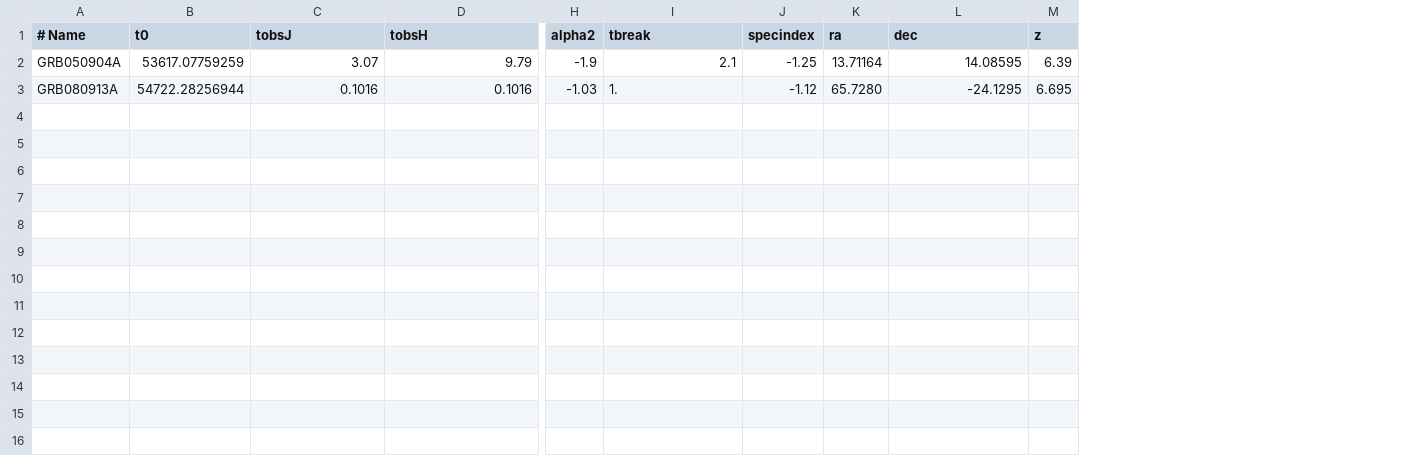
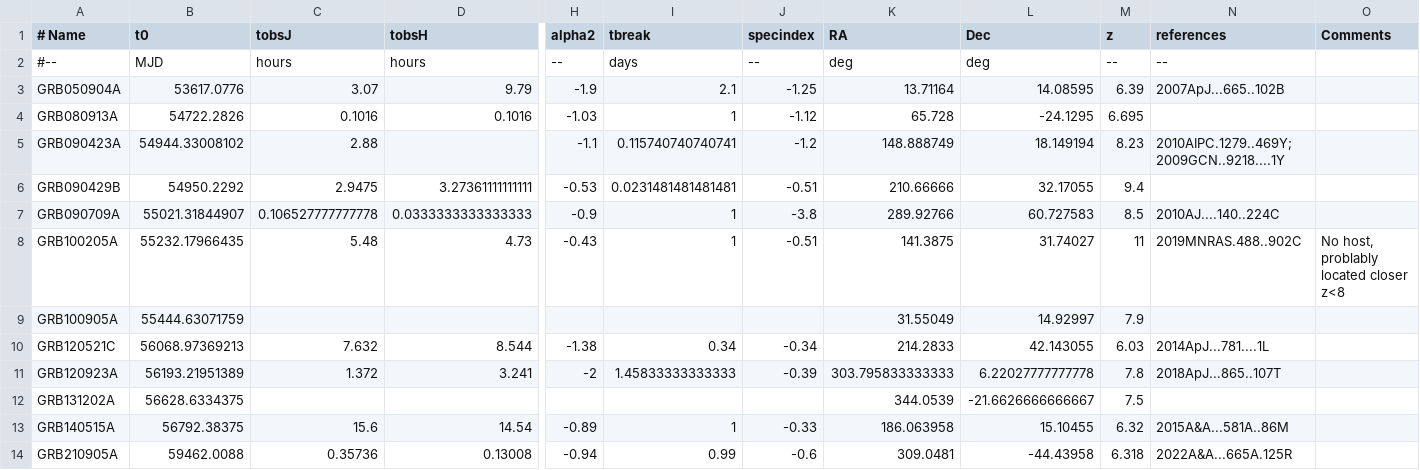
Before and after one commit to COLIBRI-CAGIRE/CagireImageSimulator, a CSV file: GRBs/GRBs.csv, drawn as a sheet; only a part is shown, gaps mark what is left out; removed rows and columns are numbered as before the commit, all else as after; rows hold the shown columns only; the diff names each change by its address in the sheet, - before the commit and + after, or states it on an @@ line.

```diff
--- a/GRBs/GRBs.csv
+++ b/GRBs/GRBs.csv
-column K (ra), rows 2-3: 13.71164 | 65.7280
+column K (RA), rows 3-4: 13.71164 | 65.728
+column N (references), row 3: 2007ApJ...665..102B
+column O (Comments), empty
-L1: dec
+L1: Dec
+row 2: #-- | MJD | hours | hours | -- | days | -- | deg | deg | -- | --
-B3 (t0): 53617.07759259
+B3 (t0): 53617.0776
-B4 (t0): 54722.28256944
+B4 (t0): 54722.2826
-I4 (tbreak): 1.
+I4 (tbreak): 1
+row 5: GRB090423A | 54944.33008102 | 2.88 |  | -1.1 | 0.115740740740741 | -1.2 | 148.888749 | 18.149194 | 8.23 | 2010AIPC.1279..469Y;2009GCN..9218....1Y
+row 6: GRB090429B | 54950.2292 | 2.9475 | 3.27361111111111 | -0.53 | 0.0231481481481481 | -0.51 | 210.66666 | 32.17055 | 9.4
+row 7: GRB090709A | 55021.31844907 | 0.106527777777778 | 0.0333333333333333 | -0.9 | 1 | -3.8 | 289.92766 | 60.727583 | 8.5 | 2010AJ....140..224C
+row 8: GRB100205A | 55232.17966435 | 5.48 | 4.73 | -0.43 | 1 | -0.51 | 141.3875 | 31.74027 | 11 | 2019MNRAS.488..902C | No host, problably located closer z<8
+row 9: GRB100905A | 55444.63071759 |  |  |  |  |  | 31.55049 | 14.92997 | 7.9
+row 10: GRB120521C | 56068.97369213 | 7.632 | 8.544 | -1.38 | 0.34 | -0.34 | 214.2833 | 42.143055 | 6.03 | 2014ApJ...781....1L
+row 11: GRB120923A | 56193.21951389 | 1.372 | 3.241 | -2 | 1.45833333333333 | -0.39 | 303.795833333333 | 6.22027777777778 | 7.8 | 2018ApJ...865..107T
+row 12: GRB131202A | 56628.6334375 |  |  |  |  |  | 344.0539 | -21.6626666666667 | 7.5
+row 13: GRB140515A | 56792.38375 | 15.6 | 14.54 | -0.89 | 1 | -0.33 | 186.063958 | 15.10455 | 6.32 | 2015A&A...581A..86M
+row 14: GRB210905A | 59462.0088 | 0.35736 | 0.13008 | -0.94 | 0.99 | -0.6 | 309.0481 | -44.43958 | 6.318 | 2022A&A...665A.125R
```
Also changed, not shown: 6 other files.
